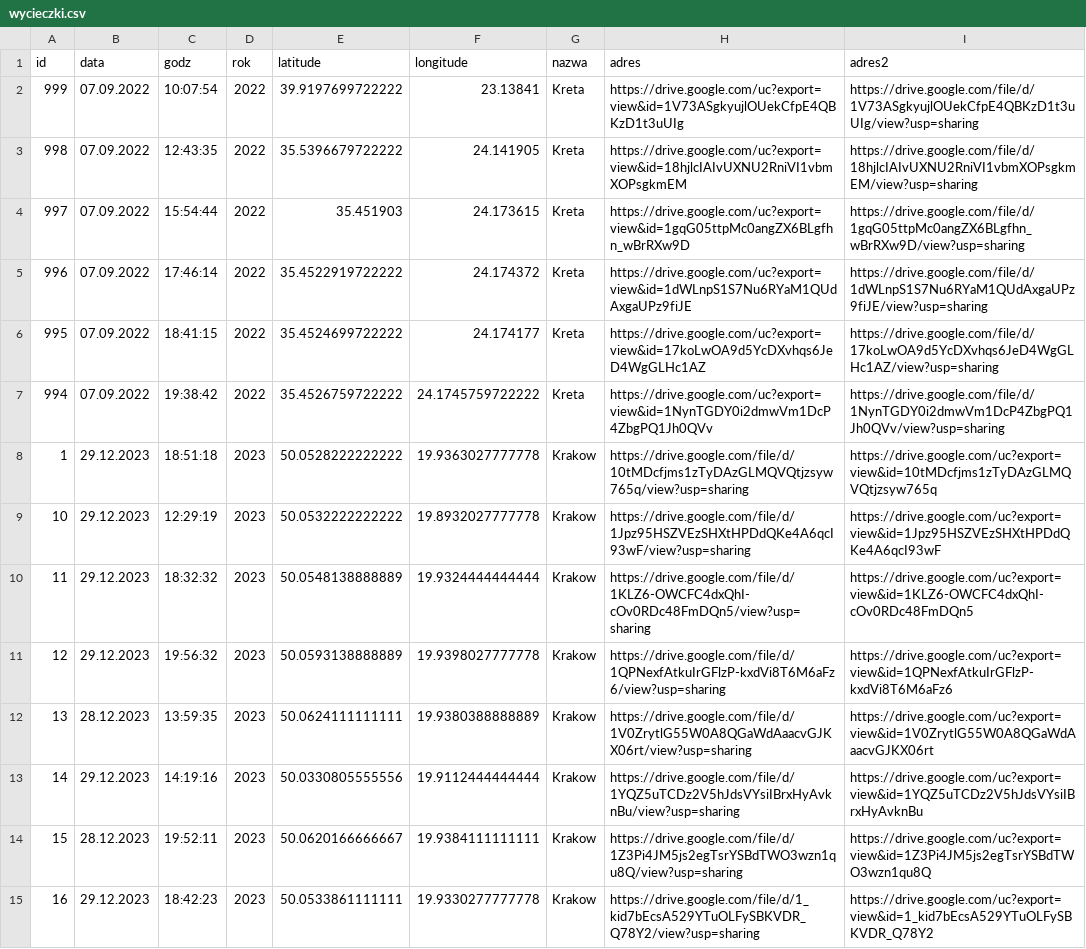
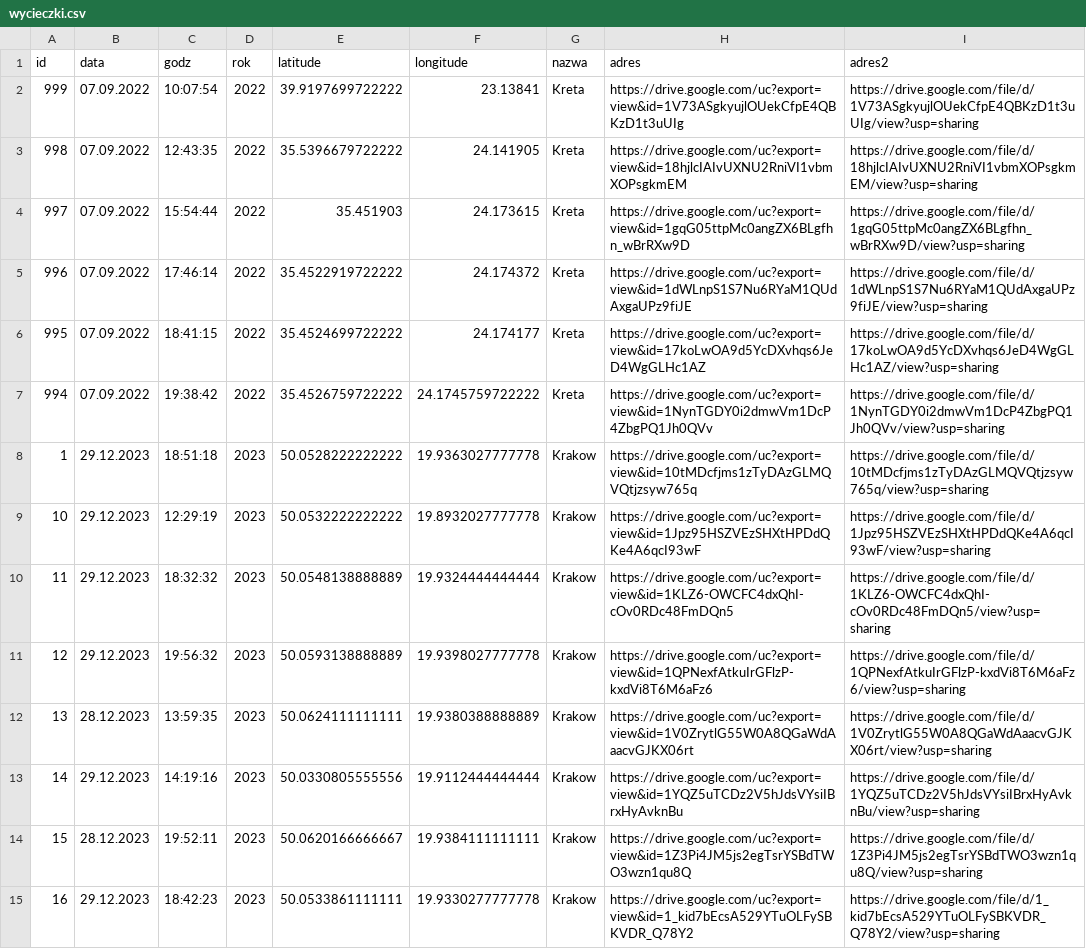
Before and after one commit to Derylios/Wakacje, a CSV file: wycieczki.csv, drawn as a sheet; only a part is shown; the diff covers the shown part only.

Commit message:
Update wycieczki.csv

```diff
--- a/wycieczki.csv
+++ b/wycieczki.csv
@@ -7,9 +7,9 @@ id;data;godz;rok;latitude;longitude;nazwa;adres;adres2
 994;07.09.2022;19:38:42;2022;35.4526759722222;24.1745759722222;Kreta;https://drive.google.com/uc?export=view&id=1NynTGDY0i2dmwVm1DcP4ZbgPQ1Jh0QVv;https://drive.google.com/file/d/1NynTGDY0i2dmwVm1DcP4ZbgPQ1Jh0QVv/view?usp=sharing
-1;29.12.2023;18:51:18;2023;50.0528222222222;19.9363027777778;Krakow;https://drive.google.com/file/d/10tMDcfjms1zTyDAzGLMQVQtjzsyw765q/view?usp=sharing;https://drive.google.com/uc?export=view&id=10tMDcfjms1zTyDAzGLMQVQtjzsyw765q
-10;29.12.2023;12:29:19;2023;50.0532222222222;19.8932027777778;Krakow;https://drive.google.com/file/d/1Jpz95HSZVEzSHXtHPDdQKe4A6qcI93wF/view?usp=sharing;https://drive.google.com/uc?export=view&id=1Jpz95HSZVEzSHXtHPDdQKe4A6qcI93wF
-11;29.12.2023;18:32:32;2023;50.0548138888889;19.9324444444444;Krakow;https://drive.google.com/file/d/1KLZ6-OWCFC4dxQhI-cOv0RDc48FmDQn5/view?usp=sharing;https://drive.google.com/uc?export=view&id=1KLZ6-OWCFC4dxQhI-cOv0RDc48FmDQn5
-12;29.12.2023;19:56:32;2023;50.0593138888889;19.9398027777778;Krakow;https://drive.google.com/file/d/1QPNexfAtkuIrGFlzP-kxdVi8T6M6aFz6/view?usp=sharing;https://drive.google.com/uc?export=view&id=1QPNexfAtkuIrGFlzP-kxdVi8T6M6aFz6
-13;28.12.2023;13:59:35;2023;50.0624111111111;19.9380388888889;Krakow;https://drive.google.com/file/d/1V0ZrytlG55W0A8QGaWdAaacvGJKX06rt/view?usp=sharing;https://drive.google.com/uc?export=view&id=1V0ZrytlG55W0A8QGaWdAaacvGJKX06rt
-14;29.12.2023;14:19:16;2023;50.0330805555556;19.9112444444444;Krakow;https://drive.google.com/file/d/1YQZ5uTCDz2V5hJdsVYsiIBrxHyAvknBu/view?usp=sharing;https://drive.google.com/uc?export=view&id=1YQZ5uTCDz2V5hJdsVYsiIBrxHyAvknBu
-15;28.12.2023;19:52:11;2023;50.0620166666667;19.9384111111111;Krakow;https://drive.google.com/file/d/1Z3Pi4JM5js2egTsrYSBdTWO3wzn1qu8Q/view?usp=sharing;https://drive.google.com/uc?export=view&id=1Z3Pi4JM5js2egTsrYSBdTWO3wzn1qu8Q
-16;29.12.2023;18:42:23;2023;50.0533861111111;19.9330277777778;Krakow;https://drive.google.com/file/d/1_kid7bEcsA529YTuOLFySBKVDR_Q78Y2/view?usp=sharing;https://drive.google.com/uc?export=view&id=1_kid7bEcsA529YTuOLFySBKVDR_Q78Y2
+1;29.12.2023;18:51:18;2023;50.0528222222222;19.9363027777778;Krakow;https://drive.google.com/uc?export=view&id=10tMDcfjms1zTyDAzGLMQVQtjzsyw765q;https://drive.google.com/file/d/10tMDcfjms1zTyDAzGLMQVQtjzsyw765q/view?usp=sharing
+10;29.12.2023;12:29:19;2023;50.0532222222222;19.8932027777778;Krakow;https://drive.google.com/uc?export=view&id=1Jpz95HSZVEzSHXtHPDdQKe4A6qcI93wF;https://drive.google.com/file/d/1Jpz95HSZVEzSHXtHPDdQKe4A6qcI93wF/view?usp=sharing
+11;29.12.2023;18:32:32;2023;50.0548138888889;19.9324444444444;Krakow;https://drive.google.com/uc?export=view&id=1KLZ6-OWCFC4dxQhI-cOv0RDc48FmDQn5;https://drive.google.com/file/d/1KLZ6-OWCFC4dxQhI-cOv0RDc48FmDQn5/view?usp=sharing
+12;29.12.2023;19:56:32;2023;50.0593138888889;19.9398027777778;Krakow;https://drive.google.com/uc?export=view&id=1QPNexfAtkuIrGFlzP-kxdVi8T6M6aFz6;https://drive.google.com/file/d/1QPNexfAtkuIrGFlzP-kxdVi8T6M6aFz6/view?usp=sharing
+13;28.12.2023;13:59:35;2023;50.0624111111111;19.9380388888889;Krakow;https://drive.google.com/uc?export=view&id=1V0ZrytlG55W0A8QGaWdAaacvGJKX06rt;https://drive.google.com/file/d/1V0ZrytlG55W0A8QGaWdAaacvGJKX06rt/view?usp=sharing
+14;29.12.2023;14:19:16;2023;50.0330805555556;19.9112444444444;Krakow;https://drive.google.com/uc?export=view&id=1YQZ5uTCDz2V5hJdsVYsiIBrxHyAvknBu;https://drive.google.com/file/d/1YQZ5uTCDz2V5hJdsVYsiIBrxHyAvknBu/view?usp=sharing
+15;28.12.2023;19:52:11;2023;50.0620166666667;19.9384111111111;Krakow;https://drive.google.com/uc?export=view&id=1Z3Pi4JM5js2egTsrYSBdTWO3wzn1qu8Q;https://drive.google.com/file/d/1Z3Pi4JM5js2egTsrYSBdTWO3wzn1qu8Q/view?usp=sharing
+16;29.12.2023;18:42:23;2023;50.0533861111111;19.9330277777778;Krakow;https://drive.google.com/uc?export=view&id=1_kid7bEcsA529YTuOLFySBKVDR_Q78Y2;https://drive.google.com/file/d/1_kid7bEcsA529YTuOLFySBKVDR_Q78Y2/view?usp=sharing
```
Also changed, not shown: 40 edited cells elsewhere in this file.
